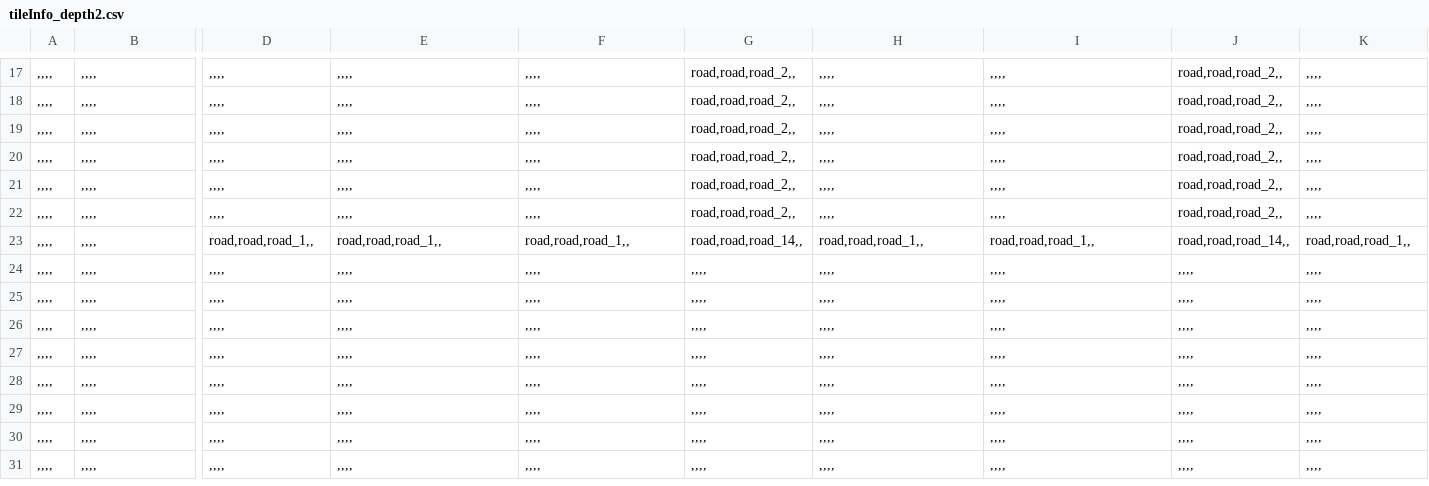
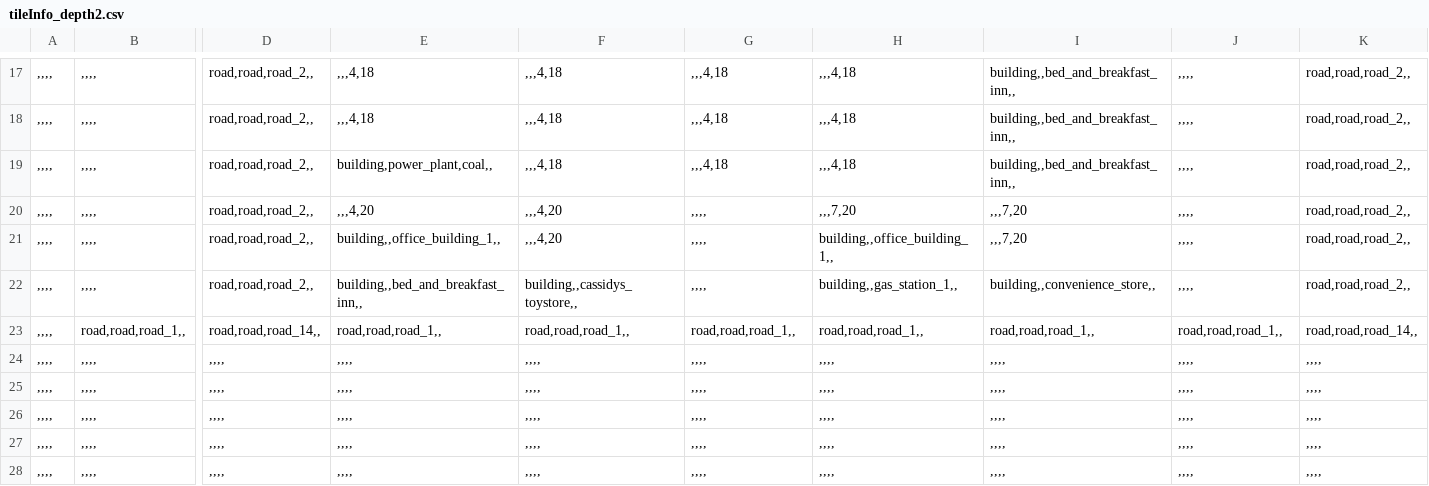
Before and after one commit to KALI-UM/SFML-SimCity2000, a CSV file: SFML_SimCity2000_bin/datatables/tileInfo_depth2.csv, drawn as a sheet; only a part is shown, gaps mark what is left out; the shorter side is filled out with more unchanged rows; the diff covers the shown part only; the diff names each change by its address in the sheet, - before the commit and + after, or states it on an @@ line.

```diff
--- a/SFML_SimCity2000_bin/datatables/tileInfo_depth2.csv
+++ b/SFML_SimCity2000_bin/datatables/tileInfo_depth2.csv
-D17:D22: ,,,,
+D17:D22: road,road,road_2,,
-E17:E18: ,,,,
+E17:E18: ,,,4,18
-F17:F19: ,,,,
+F17:F19: ,,,4,18
-G17:G19: road,road,road_2,,
+G17:G19: ,,,4,18
-H17:H19: ,,,,
+H17:H19: ,,,4,18
-I17:I19: ,,,,
+I17:I19: building,,bed_and_breakfast_inn,,
-J17:J22: road,road,road_2,,
+J17:J22: ,,,,
-K17:K22: ,,,,
+K17:K22: road,road,road_2,,
-E19: ,,,,
+E19: building,power_plant,coal,,
-E20: ,,,,
+E20: ,,,4,20
-F20:F21: ,,,,
+F20:F21: ,,,4,20
-G20:G22: road,road,road_2,,
+G20:G22: ,,,,
-H20: ,,,,
+H20: ,,,7,20
-I20:I21: ,,,,
+I20:I21: ,,,7,20
-E21: ,,,,
+E21: building,,office_building_1,,
-H21: ,,,,
+H21: building,,office_building_1,,
-E22: ,,,,
+E22: building,,bed_and_breakfast_inn,,
-F22: ,,,,
+F22: building,,cassidys_toystore,,
-H22: ,,,,
+H22: building,,gas_station_1,,
-I22: ,,,,
+I22: building,,convenience_store,,
-B23: ,,,,
+B23: road,road,road_1,,
-D23: road,road,road_1,,
+D23: road,road,road_14,,
-G23: road,road,road_14,,
+G23: road,road,road_1,,
-J23: road,road,road_14,,
+J23: road,road,road_1,,
-K23: road,road,road_1,,
+K23: road,road,road_14,,
```
Also changed, not shown: 97 edited cells elsewhere in this file, SFML_SimCity2000_bin/datatables/tileInfo_depth1.csv, 38 other files.
